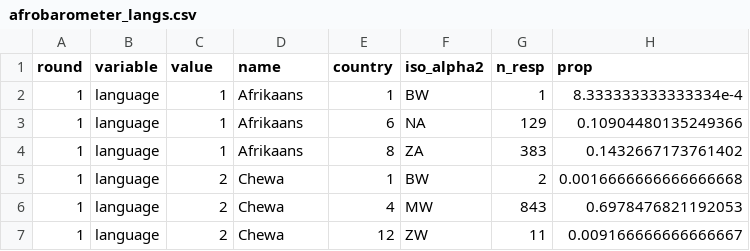
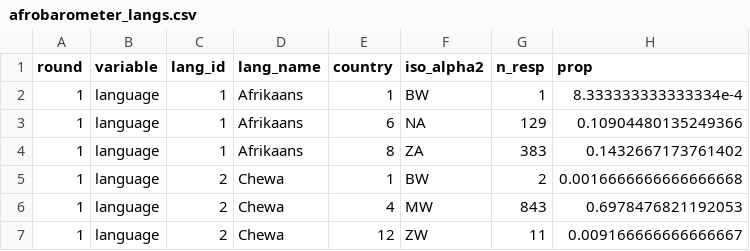
Before and after one commit to jrnold/afrobarometer-languages, a CSV file: data/afrobarometer_langs.csv, drawn as a sheet; only a part is shown.

```diff
--- a/data/afrobarometer_langs.csv
+++ b/data/afrobarometer_langs.csv
@@ -1,2 +1,2 @@
-round,variable,value,name,country,iso_alpha2,n_resp,prop
+round,variable,lang_id,lang_name,country,iso_alpha2,n_resp,prop
 1,language,1,Afrikaans,1,BW,1,8.333333333333334e-4
```
Also changed, not shown: data/afrobarometer_langs_other.csv, data/afrobarometer_other_to_iso_639_3.csv, 9 other files.
